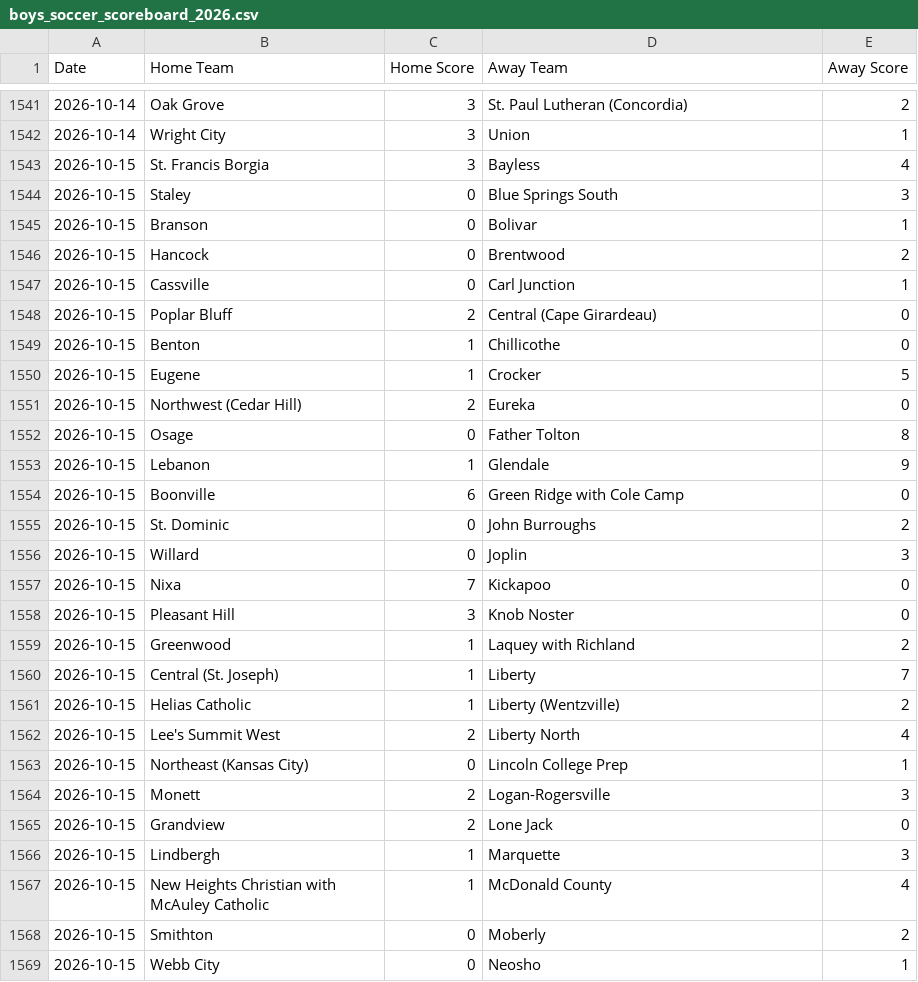
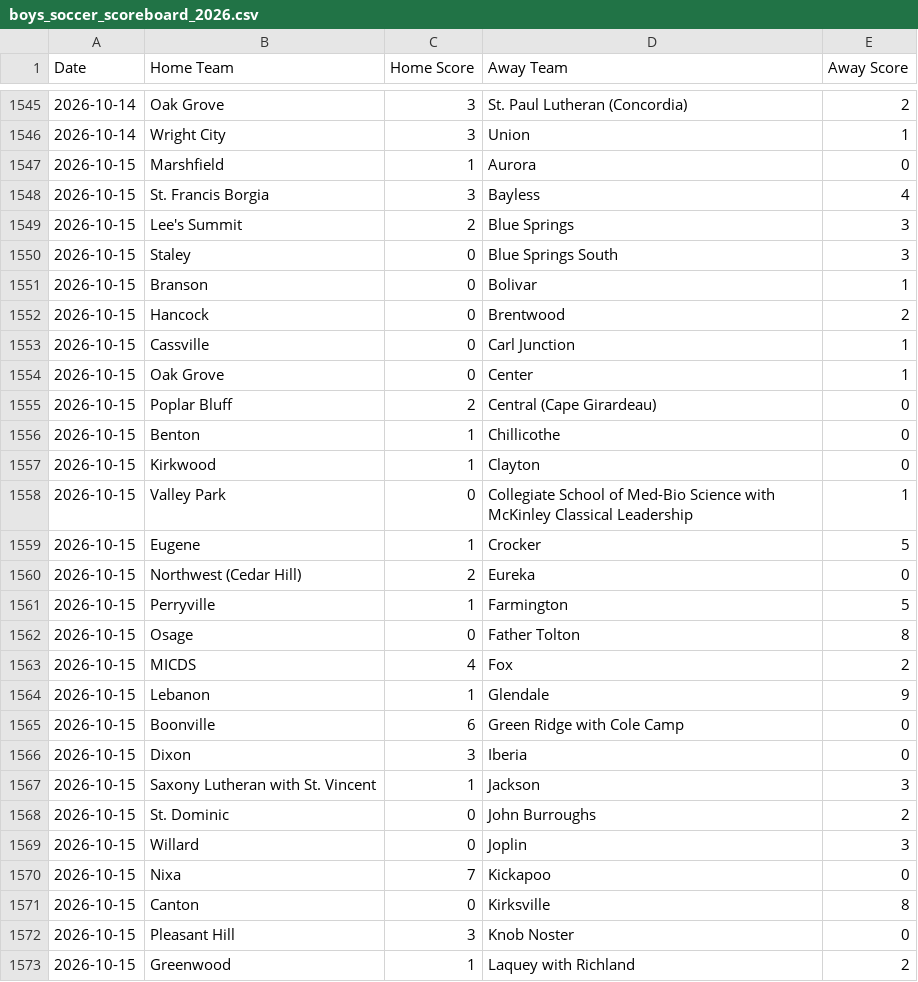
Before and after one commit to AllMOSports/Boys_Soccer_Ratings_2026, a CSV file: boys_soccer_scoreboard_2026.csv, drawn as a sheet; only a part is shown, gaps mark what is left out; the shorter side is filled out with more unchanged rows; the diff covers the shown part only.

```diff
--- a/boys_soccer_scoreboard_2026.csv
+++ b/boys_soccer_scoreboard_2026.csv
@@ -1542,3 +1546,5 @@ Date,Home Team,Home Score,Away Team,Away Score
 2026-10-14,Wright City,3,Union,1
+2026-10-15,Marshfield,1,Aurora,0
 2026-10-15,St. Francis Borgia,3,Bayless,4
+2026-10-15,Lee's Summit,2,Blue Springs,3
 2026-10-15,Staley,0,Blue Springs South,3
@@ -1547,9 +1553,16 @@ Date,Home Team,Home Score,Away Team,Away Score
 2026-10-15,Cassville,0,Carl Junction,1
+2026-10-15,Oak Grove,0,Center,1
 2026-10-15,Poplar Bluff,2,Central (Cape Girardeau),0
 2026-10-15,Benton,1,Chillicothe,0
+2026-10-15,Kirkwood,1,Clayton,0
+2026-10-15,Valley Park,0,Collegiate School of Med-Bio Science with McKinley Classical Leadership,1
 2026-10-15,Eugene,1,Crocker,5
 2026-10-15,Northwest (Cedar Hill),2,Eureka,0
+2026-10-15,Perryville,1,Farmington,5
 2026-10-15,Osage,0,Father Tolton,8
+2026-10-15,MICDS,4,Fox,2
 2026-10-15,Lebanon,1,Glendale,9
 2026-10-15,Boonville,6,Green Ridge with Cole Camp,0
+2026-10-15,Dixon,3,Iberia,0
+2026-10-15,Saxony Lutheran with St. Vincent,1,Jackson,3
 2026-10-15,St. Dominic,0,John Burroughs,2
@@ -1557,2 +1570,3 @@ Date,Home Team,Home Score,Away Team,Away Score
 2026-10-15,Nixa,7,Kickapoo,0
+2026-10-15,Canton,0,Kirksville,8
 2026-10-15,Pleasant Hill,3,Knob Noster,0
```
Also changed, not shown: 27 added rows, 2 removed rows and 2 edited cells elsewhere in this file, boys_soccer_games_2026.csv, boys_soccer_games_2026_all.csv, 20 other files.
